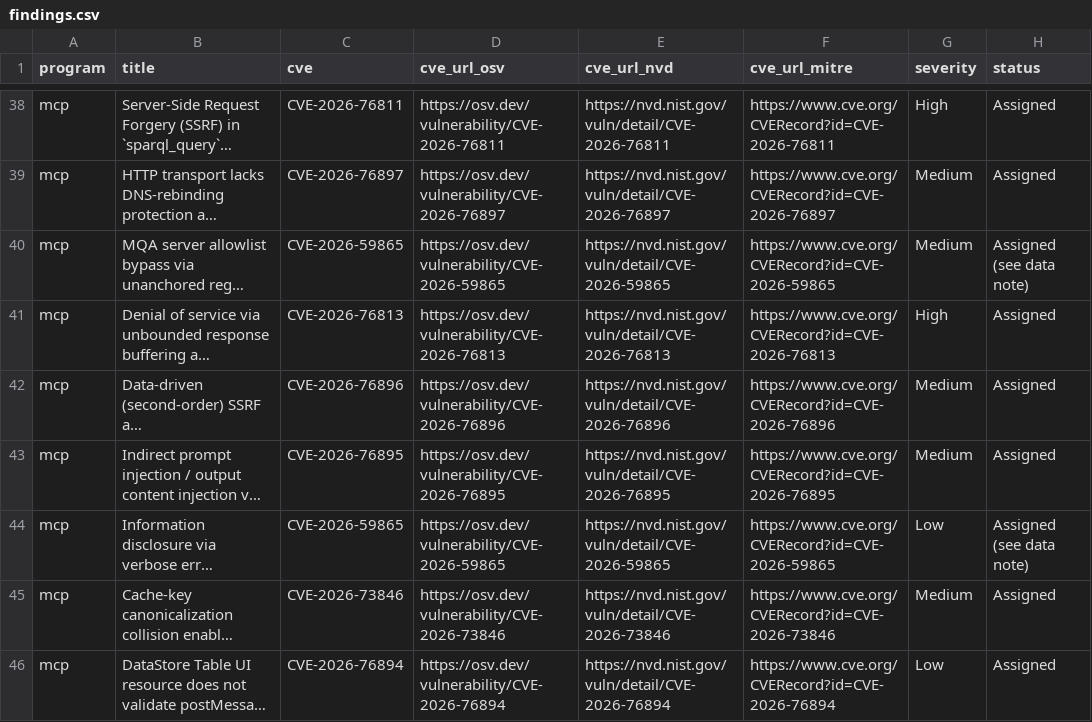
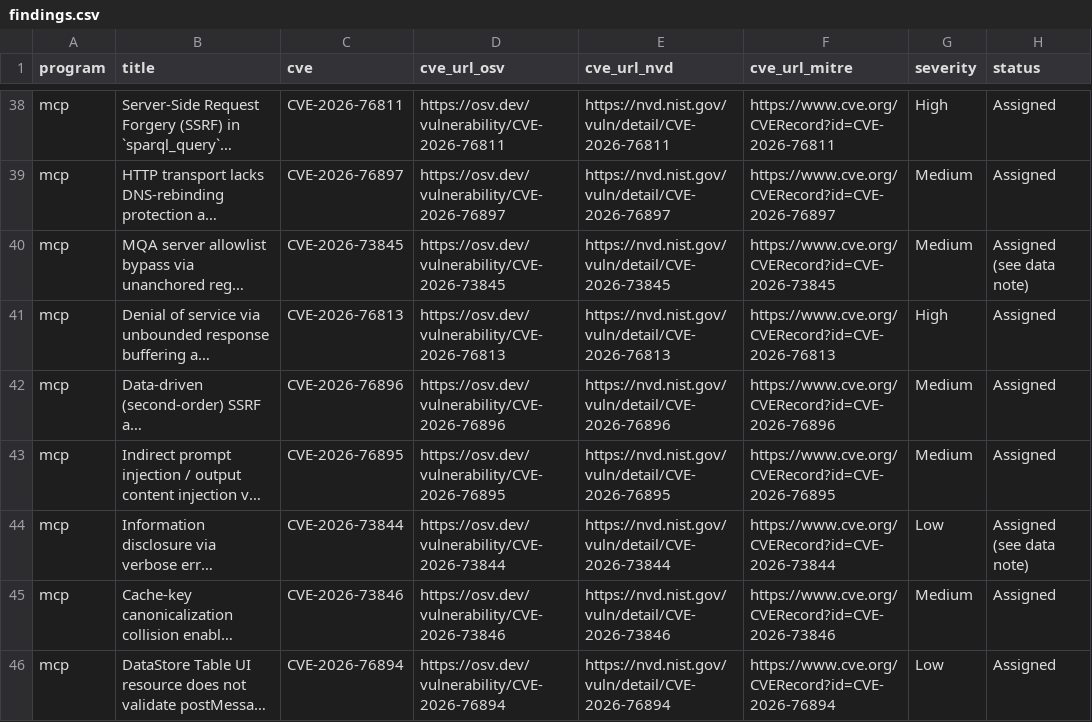
Before and after one commit to Gal3m/CVE_Research, a CSV file: findings.csv, drawn as a sheet; only a part is shown, gaps mark what is left out; long unchanged cells end in …; the diff names each change by its address in the sheet, - before the commit and + after, or states it on an @@ line.

```diff
--- a/findings.csv
+++ b/findings.csv
-C40 (cve): CVE-2026-59865
+C40 (cve): CVE-2026-73845
-D40 (cve_url_osv): https://osv.dev/vulnerability/CVE-2026-59865
+D40 (cve_url_osv): https://osv.dev/vulnerability/CVE-2026-73845
-E40 (cve_url_nvd): https://nvd.nist.gov/vuln/detail/CVE-2026-59865
+E40 (cve_url_nvd): https://nvd.nist.gov/vuln/detail/CVE-2026-73845
-F40 (cve_url_mitre): https://www.cve.org/CVERecord?id=CVE-2026-59865
+F40 (cve_url_mitre): https://www.cve.org/CVERecord?id=CVE-2026-73845
-C44 (cve): CVE-2026-59865
+C44 (cve): CVE-2026-73844
-D44 (cve_url_osv): https://osv.dev/vulnerability/CVE-2026-59865
+D44 (cve_url_osv): https://osv.dev/vulnerability/CVE-2026-73844
-E44 (cve_url_nvd): https://nvd.nist.gov/vuln/detail/CVE-2026-59865
+E44 (cve_url_nvd): https://nvd.nist.gov/vuln/detail/CVE-2026-73844
-F44 (cve_url_mitre): https://www.cve.org/CVERecord?id=CVE-2026-59865
+F44 (cve_url_mitre): https://www.cve.org/CVERecord?id=CVE-2026-73844
```
Also changed, not shown: 5 other files.
